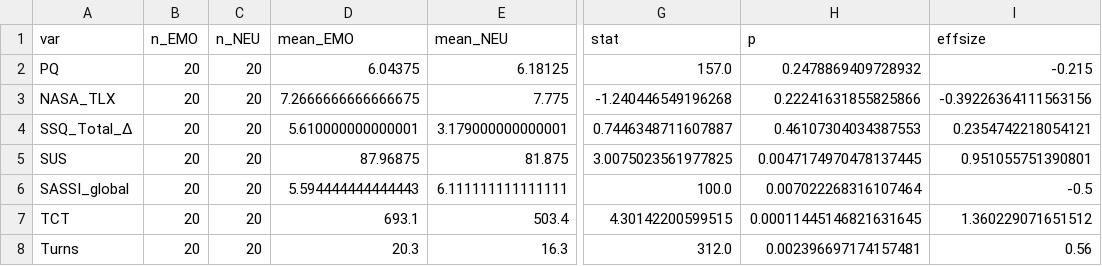
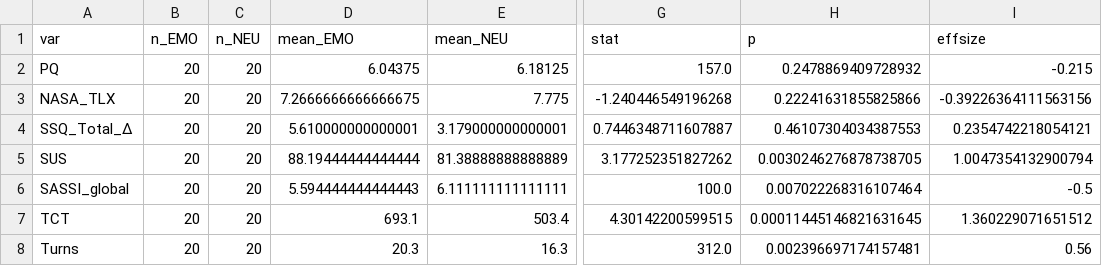
Before and after one commit to matthew-2000/JARVIS_Server, a CSV file: analysis/stats_summary_RQ.csv, drawn as a sheet; only a part is shown, gaps mark what is left out; the diff names each change by its address in the sheet, - before the commit and + after, or states it on an @@ line.

```diff
--- a/analysis/stats_summary_RQ.csv
+++ b/analysis/stats_summary_RQ.csv
-D5 (mean_EMO): 87.96875
+D5 (mean_EMO): 88.19444444444444
-E5 (mean_NEU): 81.875
+E5 (mean_NEU): 81.38888888888889
-G5 (stat): 3.0075023561977825
+G5 (stat): 3.177252351827262
-H5 (p): 0.0047174970478137445
+H5 (p): 0.0030246276878738705
-I5 (effsize): 0.951055751390801
+I5 (effsize): 1.0047354132900794
```
Also changed, not shown: analysis/Questionario post-task.csv, analysis/post_scored.csv, 1 other file.
